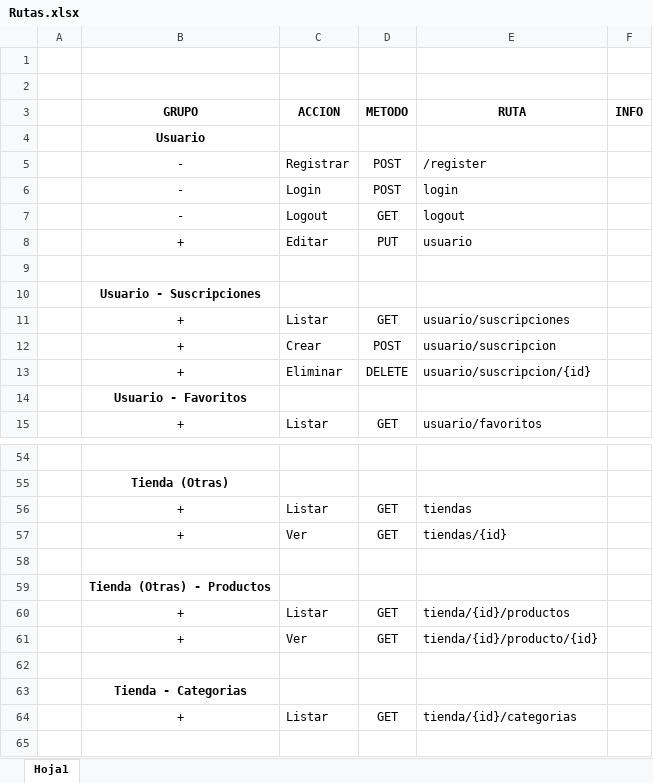
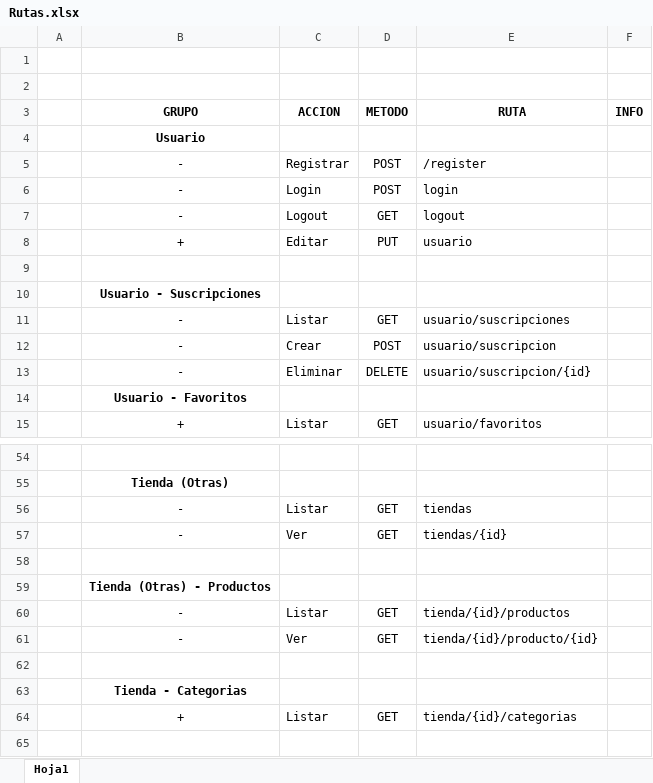
Before and after one commit to plopcor/armageddon, an Excel workbook: api/Documentacion/Rutas.xlsx, sheet Hoja1, drawn as a sheet; only a part is shown, gaps mark what is left out; values as stored, in another font and other column widths than the file's, no borders; the diff names each change by its address in the sheet, - before the commit and + after, or states it on an @@ line.

```diff
--- a/api/Documentacion/Rutas.xlsx (sheet Hoja1)
+++ b/api/Documentacion/Rutas.xlsx (sheet Hoja1)
-B11:B13 (GRUPO): +
+B11:B13 (GRUPO): -
-B56:B57 (GRUPO): +
+B56:B57 (GRUPO): -
-B60:B61 (GRUPO): +
+B60:B61 (GRUPO): -
```
Also changed, not shown: 8 other files.
